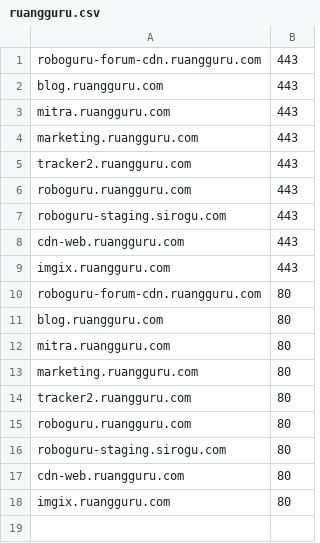
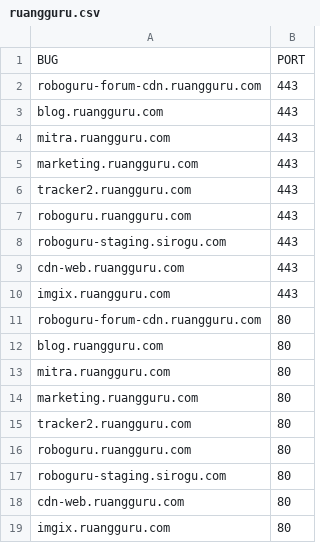
Before and after one commit to galfansyahn/bug-openclash, a CSV file: ruangguru.csv, drawn as a sheet; the diff names each change by its address in the sheet, - before the commit and + after, or states it on an @@ line.

Commit message:
Update ruangguru.csv

```diff
--- a/ruangguru.csv
+++ b/ruangguru.csv
+row 1: BUG | PORT
```
